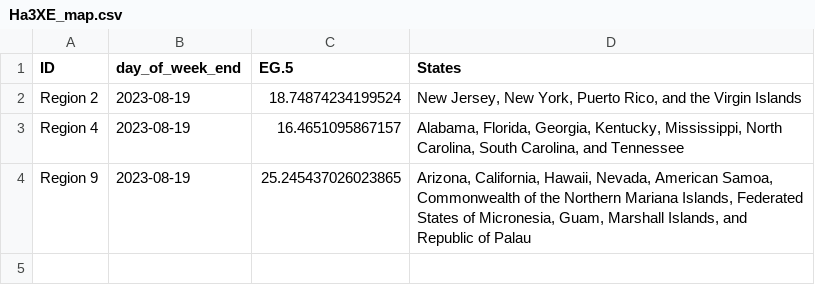
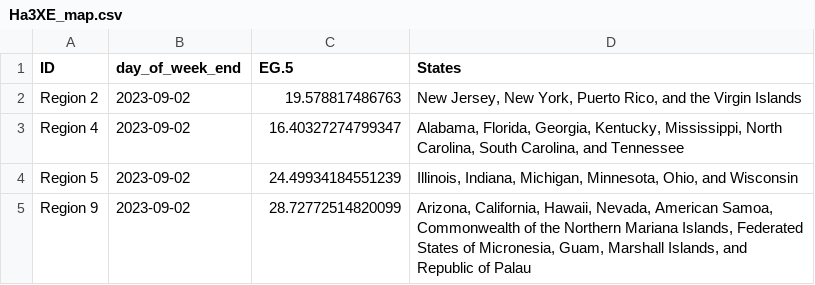
Before and after one commit to Dotdash-Data-Journalism/2022_VWH_covid_variants, a CSV file: visualizations/Ha3XE_map.csv, drawn as a sheet.

```diff
--- a/visualizations/Ha3XE_map.csv
+++ b/visualizations/Ha3XE_map.csv
@@ -1,4 +1,5 @@
 ID,day_of_week_end,EG.5,States
-Region 2,2023-08-19,18.74874234199524,"New Jersey, New York, Puerto Rico, and the Virgin Islands"
-Region 4,2023-08-19,16.4651095867157,"Alabama, Florida, Georgia, Kentucky, Mississippi, North Carolina, South Carolina, and Tennessee"
-Region 9,2023-08-19,25.245437026023865,"Arizona, California, Hawaii, Nevada, American Samoa, Commonwealth of the Northern Mariana Islands, Federated States of Micronesia, Guam, Marshall Islands, and Republic of Palau"
+Region 2,2023-09-02,19.578817486763,"New Jersey, New York, Puerto Rico, and the Virgin Islands"
+Region 4,2023-09-02,16.40327274799347,"Alabama, Florida, Georgia, Kentucky, Mississippi, North Carolina, South Carolina, and Tennessee"
+Region 5,2023-09-02,24.49934184551239,"Illinois, Indiana, Michigan, Minnesota, Ohio, and Wisconsin"
+Region 9,2023-09-02,28.72772514820099,"Arizona, California, Hawaii, Nevada, American Samoa, Commonwealth of the Northern Mariana Islands, Federated States of Micronesia, Guam, Marshall Islands, and Republic of Palau"
```
Also changed, not shown: visualizations/3qNe5_map.csv, visualizations/tbbMo_map.csv, 1 other file.
